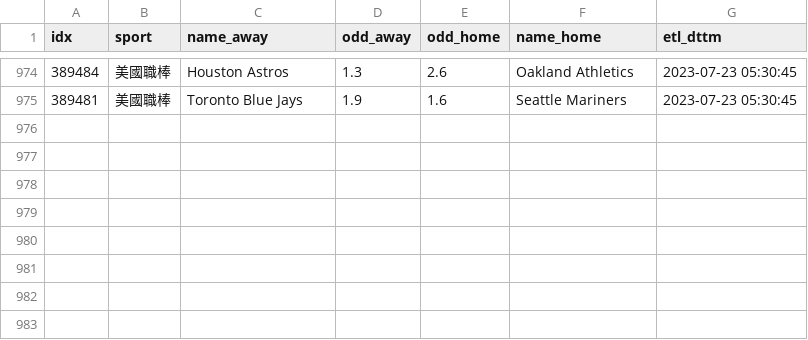
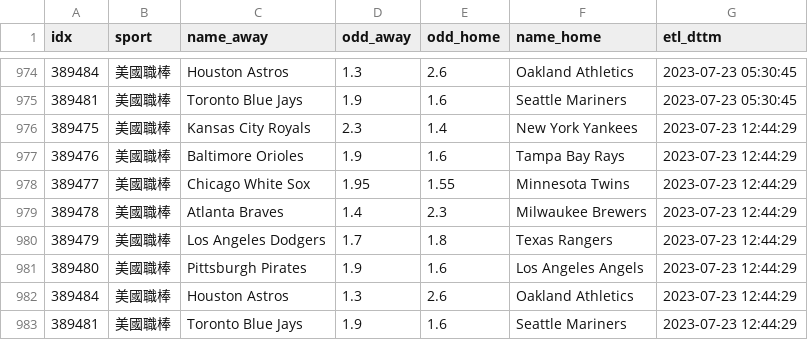
Before and after one commit to achilles0926/tw_sport_lottery, a CSV file: twsl_baseball_odds_backup.csv, drawn as a sheet; only a part is shown, gaps mark what is left out; the diff names each change by its address in the sheet, - before the commit and + after, or states it on an @@ line.

```diff
--- a/twsl_baseball_odds_backup.csv
+++ b/twsl_baseball_odds_backup.csv
+row 976: 389475 | 美國職棒 | Kansas City Royals | 2.3 | 1.4 | New York Yankees | 2023-07-23 12:44:29
+row 977: 389476 | 美國職棒 | Baltimore Orioles | 1.9 | 1.6 | Tampa Bay Rays | 2023-07-23 12:44:29
+row 978: 389477 | 美國職棒 | Chicago White Sox | 1.95 | 1.55 | Minnesota Twins | 2023-07-23 12:44:29
+row 979: 389478 | 美國職棒 | Atlanta Braves | 1.4 | 2.3 | Milwaukee Brewers | 2023-07-23 12:44:29
+row 980: 389479 | 美國職棒 | Los Angeles Dodgers | 1.7 | 1.8 | Texas Rangers | 2023-07-23 12:44:29
+row 981: 389480 | 美國職棒 | Pittsburgh Pirates | 1.9 | 1.6 | Los Angeles Angels | 2023-07-23 12:44:29
+row 982: 389484 | 美國職棒 | Houston Astros | 1.3 | 2.6 | Oakland Athletics | 2023-07-23 12:44:29
+row 983: 389481 | 美國職棒 | Toronto Blue Jays | 1.9 | 1.6 | Seattle Mariners | 2023-07-23 12:44:29
```
Also changed, not shown: twsl_baseball_odds_base.csv, twsl_baseball_odds_new.csv.
